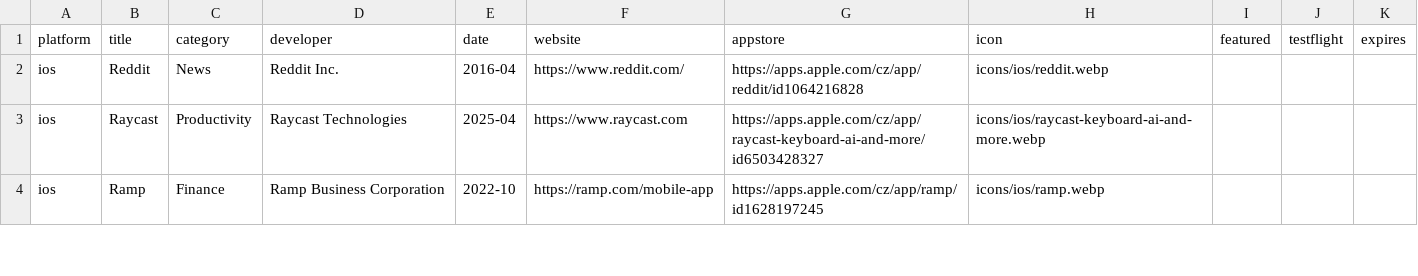
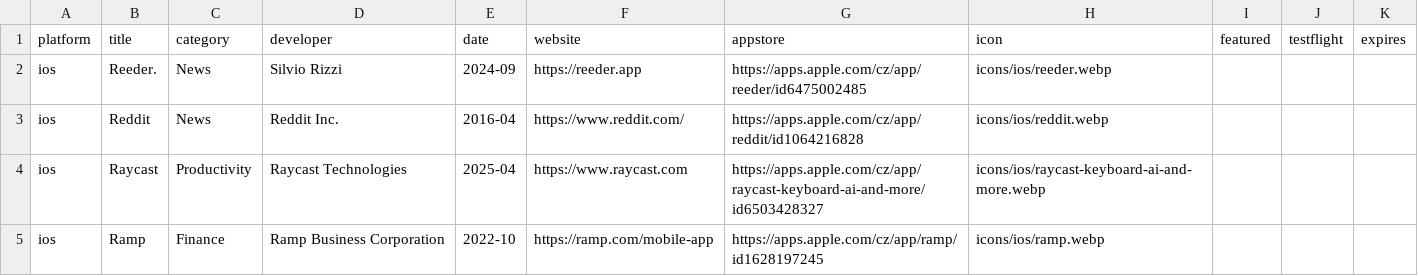
Before and after one commit to Manekenthe/IconSpace, a CSV file: data/apps.csv, drawn as a sheet; only a part is shown; the diff names each change by its address in the sheet, - before the commit and + after, or states it on an @@ line.

Commit message:
Update apps.csv

```diff
--- a/data/apps.csv
+++ b/data/apps.csv
+row 2: ios | Reeder. | News | Silvio Rizzi | 2024-09 | https://reeder.app | https://apps.apple.com/cz/app/reeder/id6475002485 | icons/ios/reeder.webp
```
